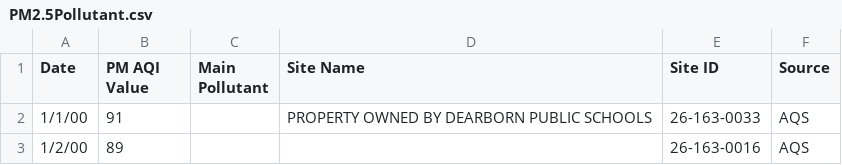
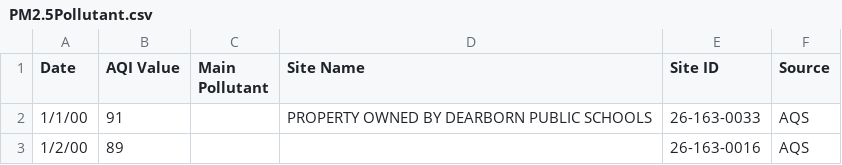
Before and after one commit to Minzheng4013/Final-Project-Data, a CSV file: PM2.5Pollutant.csv, drawn as a sheet; only a part is shown.

Commit message:
Update PM2.5Pollutant.csv

```diff
--- a/PM2.5Pollutant.csv
+++ b/PM2.5Pollutant.csv
@@ -1,2 +1,2 @@
-Date,PM AQI Value,Main Pollutant,Site Name,Site ID,Source
+Date,AQI Value,Main Pollutant,Site Name,Site ID,Source
 1/1/00,91,,PROPERTY OWNED BY DEARBORN PUBLIC SCHOOLS,26-163-0033,AQS
```
